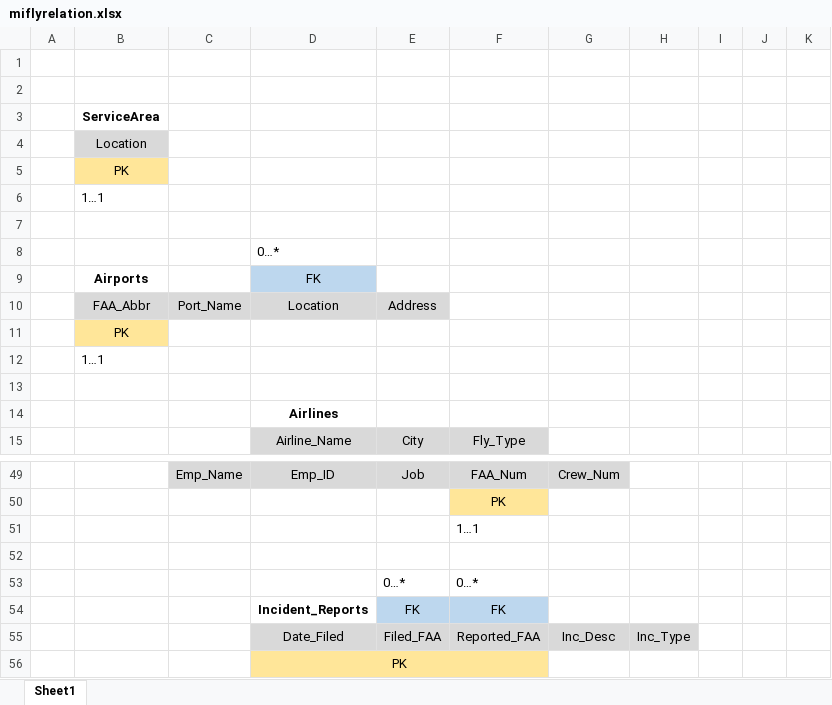
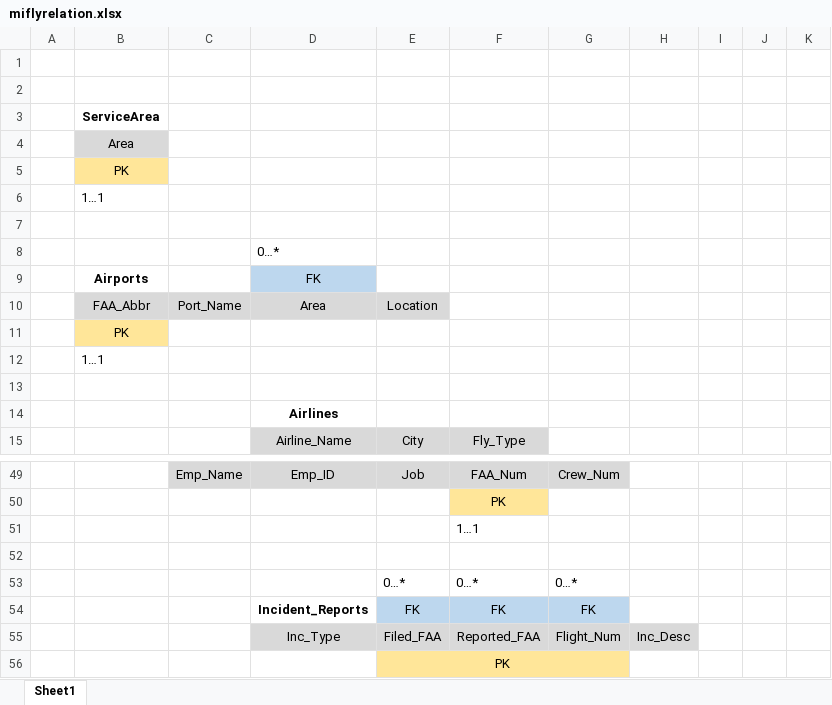
Before and after one commit to intrikait/mifly, an Excel workbook: miflyrelation.xlsx, sheet Sheet1, drawn as a sheet; only a part is shown, gaps mark what is left out; values as stored, in another font and other column widths than the file's, no borders; charts and pictures not drawn; removed rows and columns are numbered as before the commit, all else as after; the diff covers the shown part only; the diff names each change by its address in the sheet, - before the commit and + after, or states it on an @@ line.

Commit message:
everything updated except incident reports gfdi

```diff
--- a/miflyrelation.xlsx (sheet Sheet1)
+++ b/miflyrelation.xlsx (sheet Sheet1)
-B4: Location
+B4: Area
-D10: Location
+D10: Area
-E10: Address
+E10: Location
-G53: (empty)
+G53: 0…*
-G54: (empty)
+G54: FK
-G54 fill: none
+G54 fill: #BDD7EE
-row 55:  |  |  | Date_Filed | Filed_FAA | Reported_FAA | Inc_Desc | Inc_Type
-row 56:  |  |  | PK
+row 55:  |  |  | Inc_Type | Filed_FAA | Reported_FAA | Flight_Num | Inc_Desc
+row 56:  |  |  |  | PK
```
Also changed, not shown: 4 added rows, 4 removed rows, 18 edited cells and cell formats elsewhere in this sheet, charts or pictures, 3 other files.
